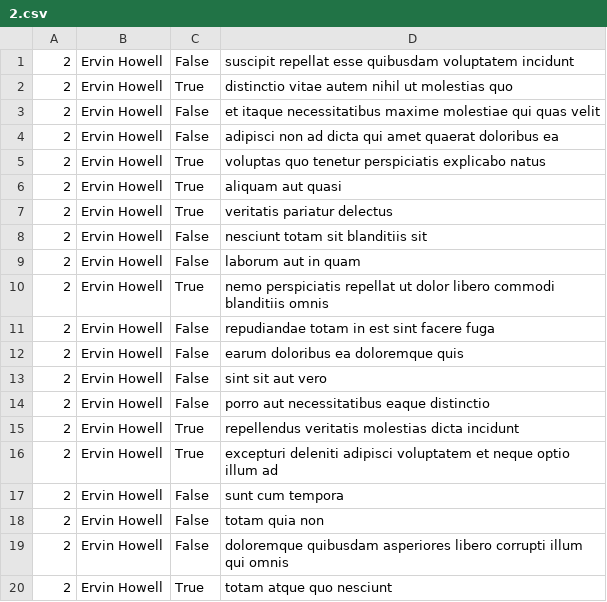
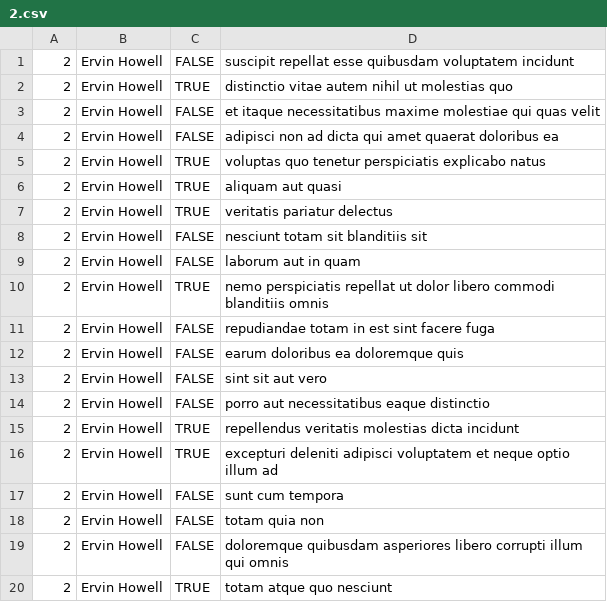
Before and after one commit to Meggazord/alx-system_engineering-devops, a CSV file: 0x15-api/2.csv, drawn as a sheet.

```diff
--- a/0x15-api/2.csv
+++ b/0x15-api/2.csv
@@ -1,20 +1,20 @@
-2,Ervin Howell,False,suscipit repellat esse quibusdam voluptatem incidunt
-2,Ervin Howell,True,distinctio vitae autem nihil ut molestias quo
-2,Ervin Howell,False,et itaque necessitatibus maxime molestiae qui quas velit
-2,Ervin Howell,False,adipisci non ad dicta qui amet quaerat doloribus ea
-2,Ervin Howell,True,voluptas quo tenetur perspiciatis explicabo natus
-2,Ervin Howell,True,aliquam aut quasi
-2,Ervin Howell,True,veritatis pariatur delectus
-2,Ervin Howell,False,nesciunt totam sit blanditiis sit
-2,Ervin Howell,False,laborum aut in quam
-2,Ervin Howell,True,nemo perspiciatis repellat ut dolor libero commodi blanditiis omnis
-2,Ervin Howell,False,repudiandae totam in est sint facere fuga
-2,Ervin Howell,False,earum doloribus ea doloremque quis
-2,Ervin Howell,False,sint sit aut vero
-2,Ervin Howell,False,porro aut necessitatibus eaque distinctio
-2,Ervin Howell,True,repellendus veritatis molestias dicta incidunt
-2,Ervin Howell,True,excepturi deleniti adipisci voluptatem et neque optio illum ad
-2,Ervin Howell,False,sunt cum tempora
-2,Ervin Howell,False,totam quia non
-2,Ervin Howell,False,doloremque quibusdam asperiores libero corrupti illum qui omnis
-2,Ervin Howell,True,totam atque quo nesciunt
+2,Ervin Howell,FALSE,suscipit repellat esse quibusdam voluptatem incidunt
+2,Ervin Howell,TRUE,distinctio vitae autem nihil ut molestias quo
+2,Ervin Howell,FALSE,et itaque necessitatibus maxime molestiae qui quas velit
+2,Ervin Howell,FALSE,adipisci non ad dicta qui amet quaerat doloribus ea
+2,Ervin Howell,TRUE,voluptas quo tenetur perspiciatis explicabo natus
+2,Ervin Howell,TRUE,aliquam aut quasi
+2,Ervin Howell,TRUE,veritatis pariatur delectus
+2,Ervin Howell,FALSE,nesciunt totam sit blanditiis sit
+2,Ervin Howell,FALSE,laborum aut in quam
+2,Ervin Howell,TRUE,nemo perspiciatis repellat ut dolor libero commodi blanditiis omnis
+2,Ervin Howell,FALSE,repudiandae totam in est sint facere fuga
+2,Ervin Howell,FALSE,earum doloribus ea doloremque quis
+2,Ervin Howell,FALSE,sint sit aut vero
+2,Ervin Howell,FALSE,porro aut necessitatibus eaque distinctio
+2,Ervin Howell,TRUE,repellendus veritatis molestias dicta incidunt
+2,Ervin Howell,TRUE,excepturi deleniti adipisci voluptatem et neque optio illum ad
+2,Ervin Howell,FALSE,sunt cum tempora
+2,Ervin Howell,FALSE,totam quia non
+2,Ervin Howell,FALSE,doloremque quibusdam asperiores libero corrupti illum qui omnis
+2,Ervin Howell,TRUE,totam atque quo nesciunt
```
Also changed, not shown: 3 other files.
